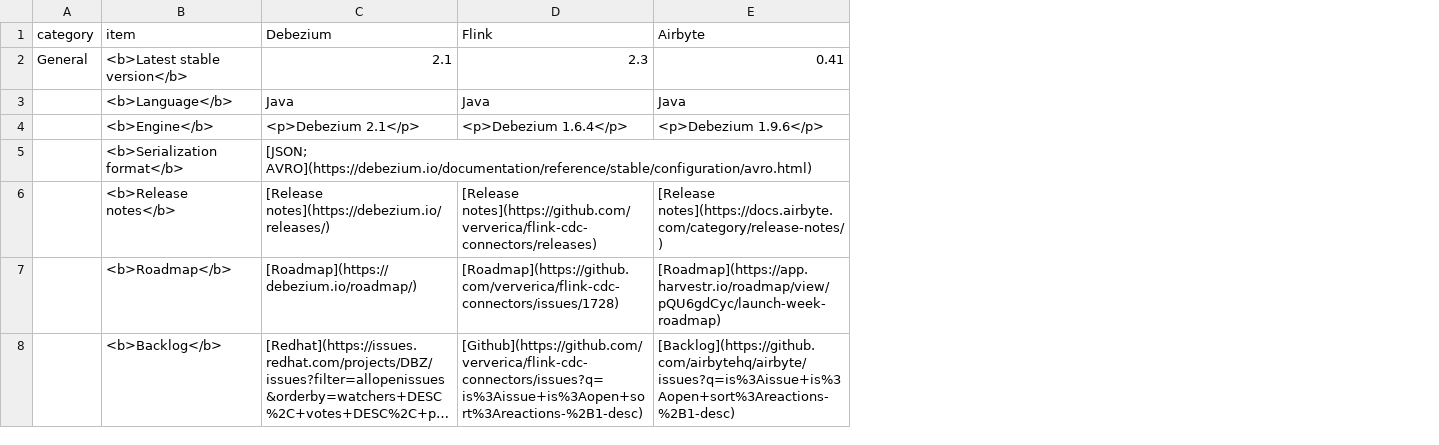
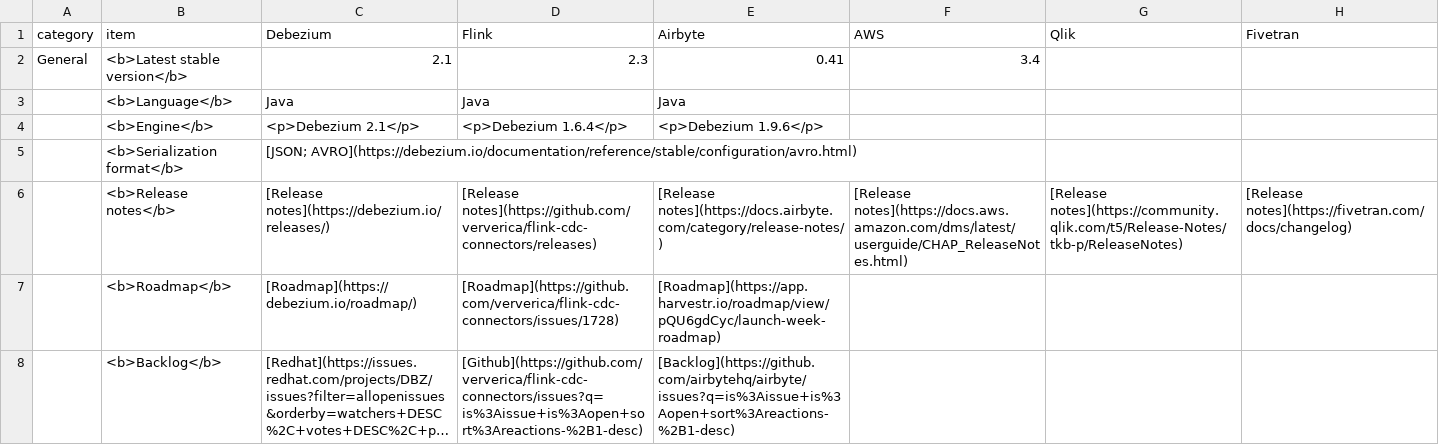
Before and after one commit to rbreejen/comparison-data-replication, a CSV file: comparison-data-replication.csv, drawn as a sheet; only a part is shown; long unchanged cells end in …; the diff covers the shown part only; the diff names each change by its address in the sheet, - before the commit and + after, or states it on an @@ line.

```diff
--- a/comparison-data-replication.csv
+++ b/comparison-data-replication.csv
+column F (AWS), rows 2-6: 3.4 |  |  |  | [Release notes](https://docs.aws.amazon.com/dms/latest/userguide/CHAP_ReleaseNotes.html)
+column G (Qlik), row 6: [Release notes](https://community.qlik.com/t5/Release-Notes/tkb-p/ReleaseNotes)
+column H (Fivetran), row 6: [Release notes](https://fivetran.com/docs/changelog)
```
Also changed, not shown: 2 edited cells elsewhere in this file, 2 other files.
